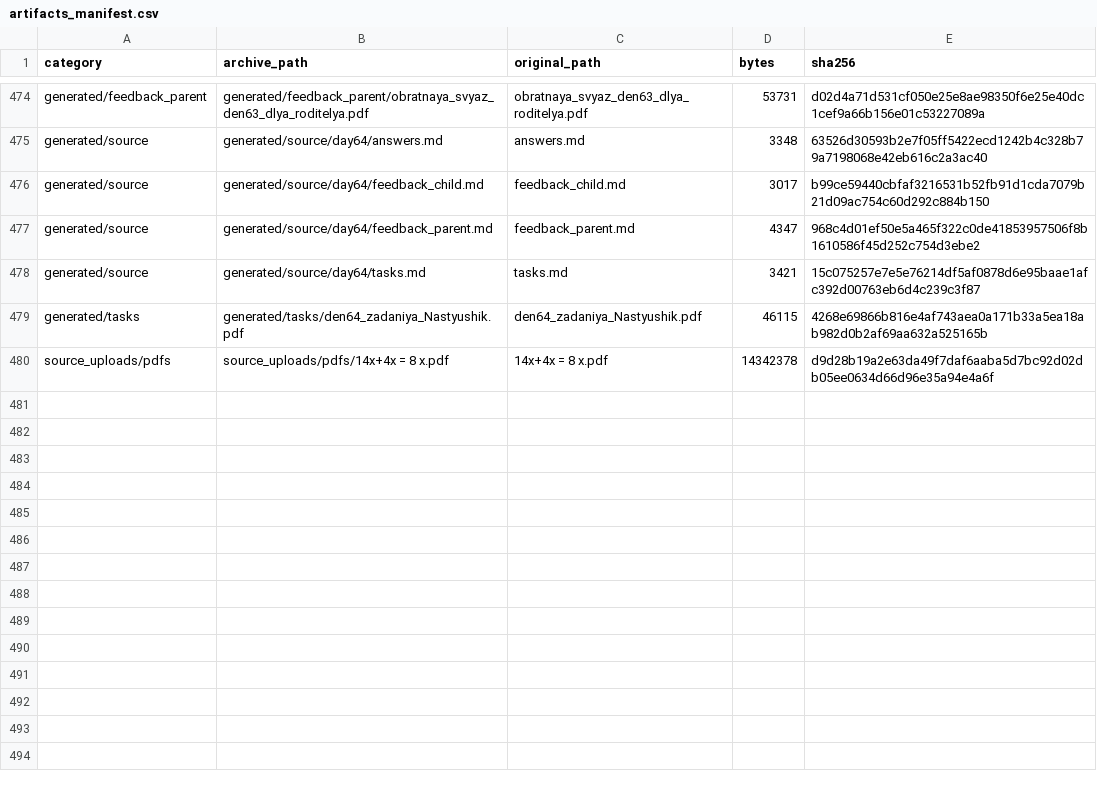
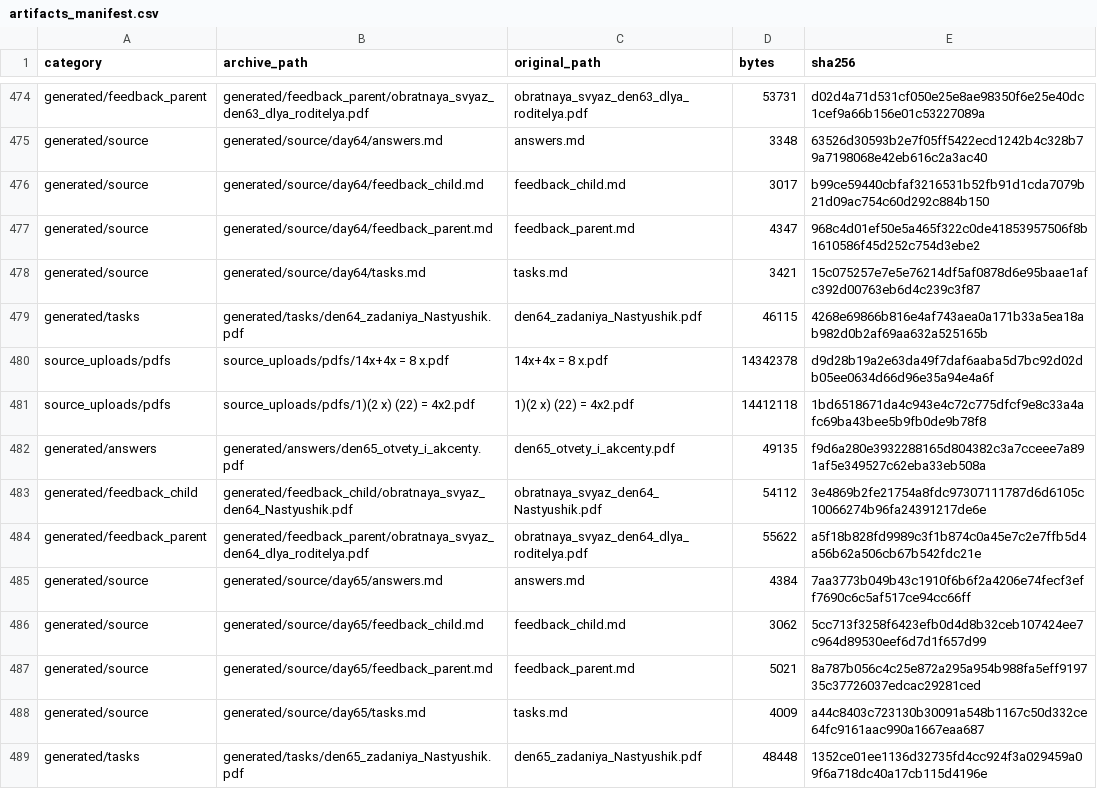
Before and after one commit to aloschilov/nastyushik-math-skill-stack, a CSV file: data/artifacts_manifest.csv, drawn as a sheet; only a part is shown, gaps mark what is left out; the diff names each change by its address in the sheet, - before the commit and + after, or states it on an @@ line.

```diff
--- a/data/artifacts_manifest.csv
+++ b/data/artifacts_manifest.csv
+row 481: source_uploads/pdfs | source_uploads/pdfs/1)(2 х) (22) = 4х2.pdf | 1)(2 х) (22) = 4х2.pdf | 14412118 | 1bd6518671da4c943e4c72c775dfcf9e8c33a4afc69ba43bee5b9fb0de9b78f8
+row 482: generated/answers | generated/answers/den65_otvety_i_akcenty.pdf | den65_otvety_i_akcenty.pdf | 49135 | f9d6a280e3932288165d804382c3a7cceee7a891af5e349527c62eba33eb508a
+row 483: generated/feedback_child | generated/feedback_child/obratnaya_svyaz_den64_Nastyushik.pdf | obratnaya_svyaz_den64_Nastyushik.pdf | 54112 | 3e4869b2fe21754a8fdc97307111787d6d6105c10066274b96fa24391217de6e
+row 484: generated/feedback_parent | generated/feedback_parent/obratnaya_svyaz_den64_dlya_roditelya.pdf | obratnaya_svyaz_den64_dlya_roditelya.pdf | 55622 | a5f18b828fd9989c3f1b874c0a45e7c2e7ffb5d4a56b62a506cb67b542fdc21e
+row 485: generated/source | generated/source/day65/answers.md | answers.md | 4384 | 7aa3773b049b43c1910f6b6f2a4206e74fecf3eff7690c6c5af517ce94cc66ff
+row 486: generated/source | generated/source/day65/feedback_child.md | feedback_child.md | 3062 | 5cc713f3258f6423efb0d4d8b32ceb107424ee7c964d89530eef6d7d1f657d99
+row 487: generated/source | generated/source/day65/feedback_parent.md | feedback_parent.md | 5021 | 8a787b056c4c25e872a295a954b988fa5eff919735c37726037edcac29281ced
+row 488: generated/source | generated/source/day65/tasks.md | tasks.md | 4009 | a44c8403c723130b30091a548b1167c50d332ce64fc9161aac990a1667eaa687
+row 489: generated/tasks | generated/tasks/den65_zadaniya_Nastyushik.pdf | den65_zadaniya_Nastyushik.pdf | 48448 | 1352ce01ee1136d32735fd4cc924f3a029459a09f6a718dc40a17cb115d4196e
```
Also changed, not shown: data/capability_matrix.csv, 13 other files.
